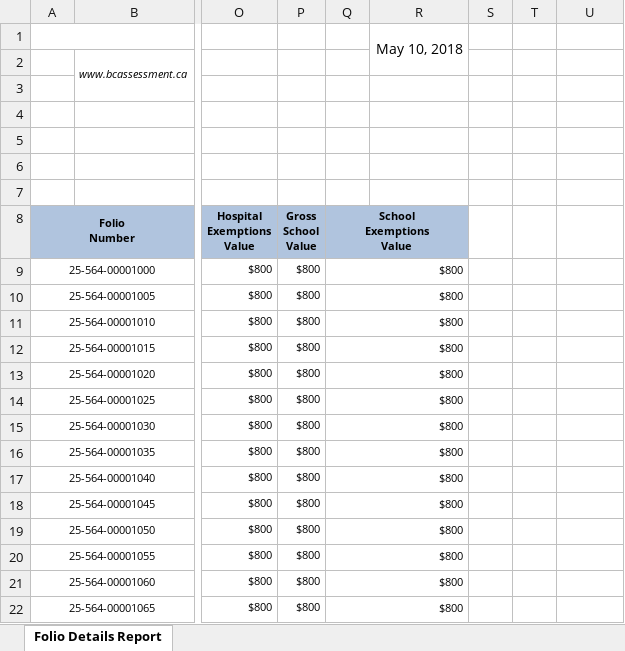
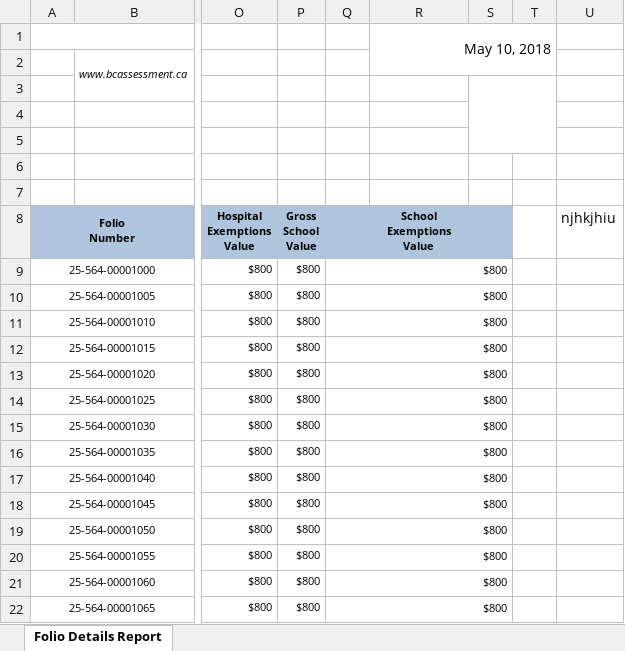
Before and after one commit to scottbruceBCA/SSRS-Reports, an Excel workbook: Folio Details Report AA25 JUR564 NEIGH564300.xlsx, sheet Folio Details Report, drawn as a sheet; only a part is shown, gaps mark what is left out; values as stored, in another font and other column widths than the file's, no borders; charts and pictures not drawn; the diff covers the shown part only; the diff names each change by its address in the sheet, - before the commit and + after, or states it on an @@ line.

```diff
--- a/Folio Details Report AA25 JUR564 NEIGH564300.xlsx (sheet Folio Details Report)
+++ b/Folio Details Report AA25 JUR564 NEIGH564300.xlsx (sheet Folio Details Report)
-R1:R2 merged
+R1:T2 merged
+S3:T5 merged
-Q8:R8 merged
+Q8:S8 merged
-U8: (empty)
+U8: njhkjhiu
-Q9:R9 merged
+Q9:S9 merged
-Q10:R10 merged
+Q10:S10 merged
-Q11:R11 merged
+Q11:S11 merged
-Q12:R12 merged
+Q12:S12 merged
-Q13:R13 merged
+Q13:S13 merged
-Q14:R14 merged
+Q14:S14 merged
-Q15:R15 merged
+Q15:S15 merged
-Q16:R16 merged
+Q16:S16 merged
-Q17:R17 merged
+Q17:S17 merged
-Q18:R18 merged
+Q18:S18 merged
-Q19:R19 merged
+Q19:S19 merged
-Q20:R20 merged
+Q20:S20 merged
-Q21:R21 merged
+Q21:S21 merged
-Q22:R22 merged
+Q22:S22 merged
```
Also changed, not shown: merged cells elsewhere in this sheet, charts or pictures.
